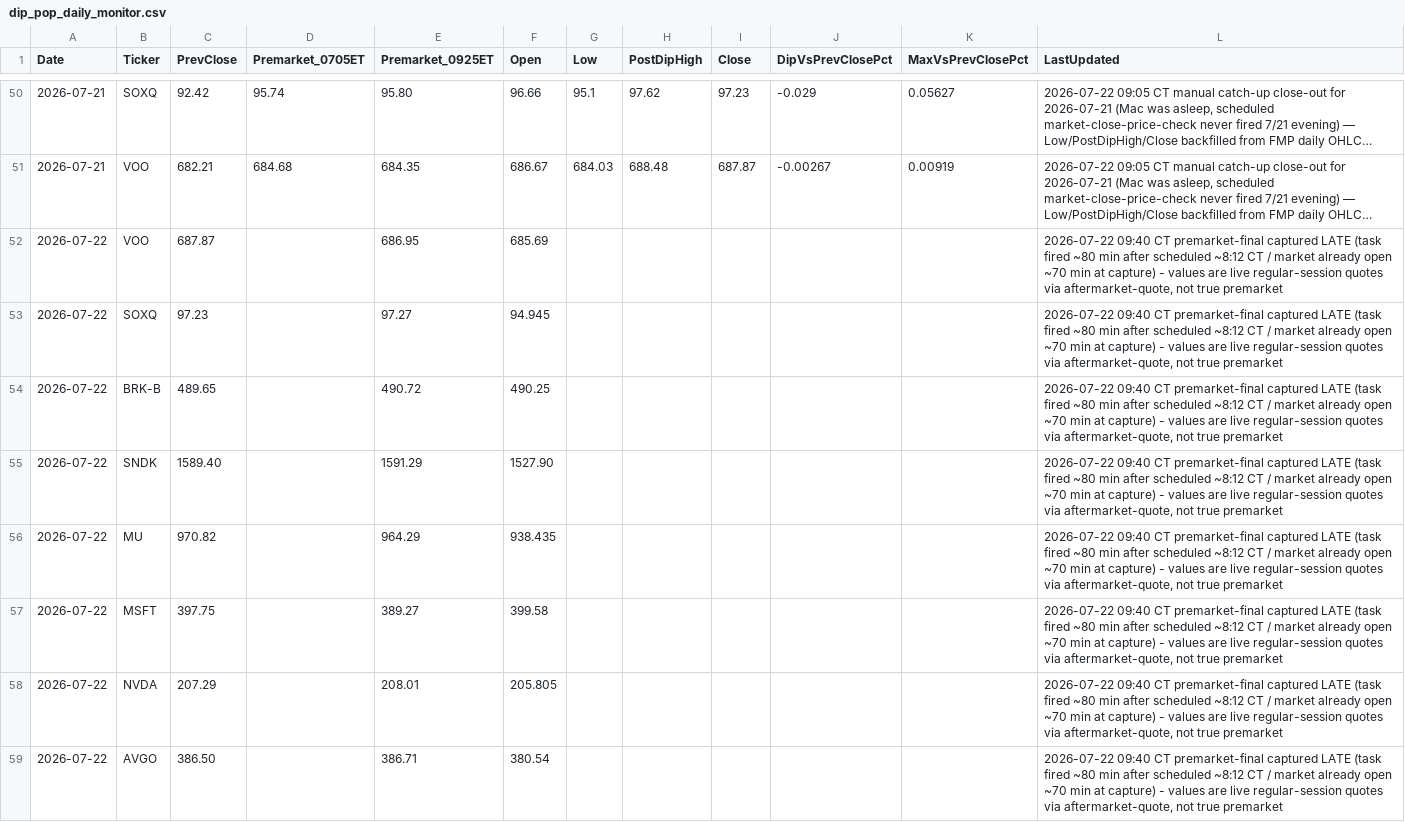
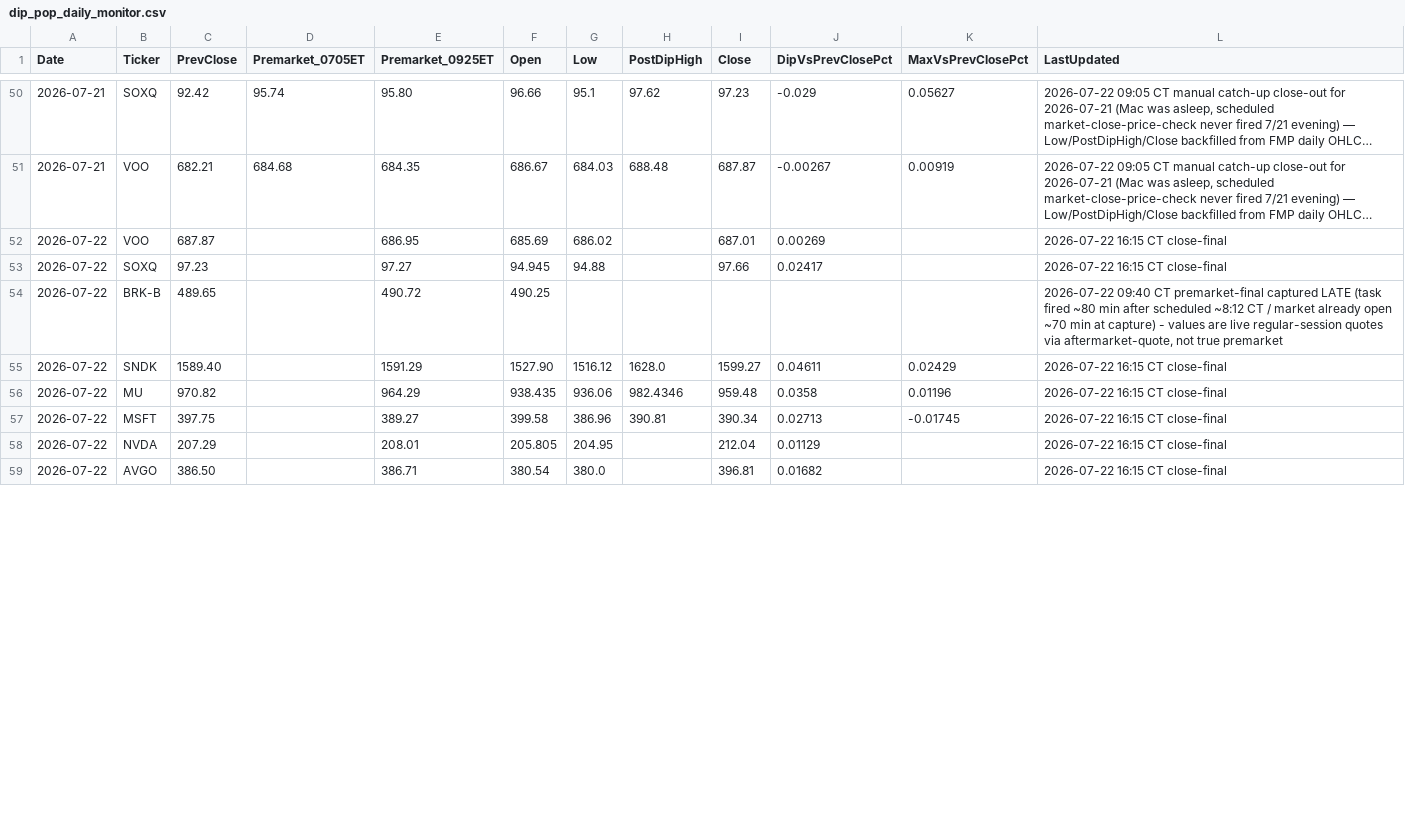
Before and after one commit to PVega007/stock-dashboard, a CSV file: dip_pop_daily_monitor.csv, drawn as a sheet; only a part is shown, gaps mark what is left out; long unchanged cells end in …; the diff covers the shown part only; the diff names each change by its address in the sheet, - before the commit and + after, or states it on an @@ line.

```diff
--- a/dip_pop_daily_monitor.csv
+++ b/dip_pop_daily_monitor.csv
-G52 (Low): (empty)
+G52 (Low): 686.02
-I52 (Close): (empty)
+I52 (Close): 687.01
-J52 (DipVsPrevClosePct): (empty)
+J52 (DipVsPrevClosePct): 0.00269
-L52:L53 (LastUpdated): 2026-07-22 09:40 CT premarket-final captured LATE (task fired ~80 min after scheduled ~8:12 CT / market already open ~70 min at capture) - values are live regular-session quotes via aftermarket-quote, not true premarket
+L52:L53 (LastUpdated): 2026-07-22 16:15 CT close-final
-G53 (Low): (empty)
+G53 (Low): 94.88
-I53 (Close): (empty)
+I53 (Close): 97.66
-J53 (DipVsPrevClosePct): (empty)
+J53 (DipVsPrevClosePct): 0.02417
-G55 (Low): (empty)
+G55 (Low): 1516.12
-H55 (PostDipHigh): (empty)
+H55 (PostDipHigh): 1628.0
-I55 (Close): (empty)
+I55 (Close): 1599.27
-J55 (DipVsPrevClosePct): (empty)
+J55 (DipVsPrevClosePct): 0.04611
-K55 (MaxVsPrevClosePct): (empty)
+K55 (MaxVsPrevClosePct): 0.02429
-L55:L59 (LastUpdated): 2026-07-22 09:40 CT premarket-final captured LATE (task fired ~80 min after scheduled ~8:12 CT / market already open ~70 min at capture) - values are live regular-session quotes via aftermarket-quote, not true premarket
+L55:L59 (LastUpdated): 2026-07-22 16:15 CT close-final
-G56 (Low): (empty)
+G56 (Low): 936.06
-H56 (PostDipHigh): (empty)
+H56 (PostDipHigh): 982.4346
-I56 (Close): (empty)
+I56 (Close): 959.48
-J56 (DipVsPrevClosePct): (empty)
+J56 (DipVsPrevClosePct): 0.0358
-K56 (MaxVsPrevClosePct): (empty)
+K56 (MaxVsPrevClosePct): 0.01196
-G57 (Low): (empty)
+G57 (Low): 386.96
-H57 (PostDipHigh): (empty)
+H57 (PostDipHigh): 390.81
-I57 (Close): (empty)
+I57 (Close): 390.34
-J57 (DipVsPrevClosePct): (empty)
+J57 (DipVsPrevClosePct): 0.02713
-K57 (MaxVsPrevClosePct): (empty)
+K57 (MaxVsPrevClosePct): -0.01745
-G58 (Low): (empty)
+G58 (Low): 204.95
-I58 (Close): (empty)
+I58 (Close): 212.04
-J58 (DipVsPrevClosePct): (empty)
+J58 (DipVsPrevClosePct): 0.01129
-G59 (Low): (empty)
+G59 (Low): 380.0
-I59 (Close): (empty)
+I59 (Close): 396.81
-J59 (DipVsPrevClosePct): (empty)
+J59 (DipVsPrevClosePct): 0.01682
```
Also changed, not shown: 1 added row and 8 edited cells elsewhere in this file, dip_pop_flag_history.csv, dip_pop_intraday_30min.csv, 7 other files.
